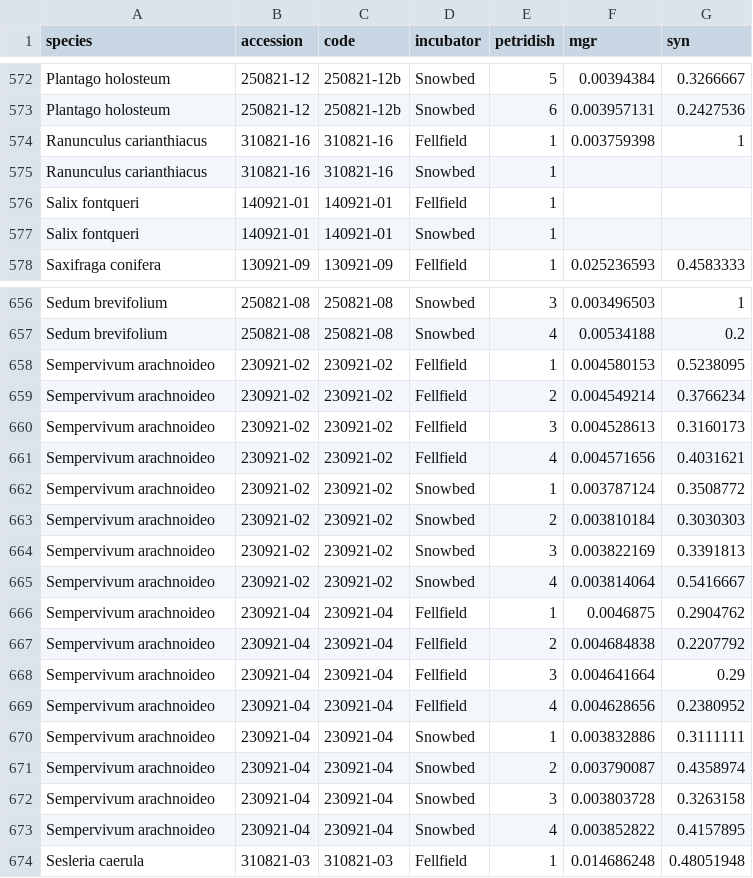
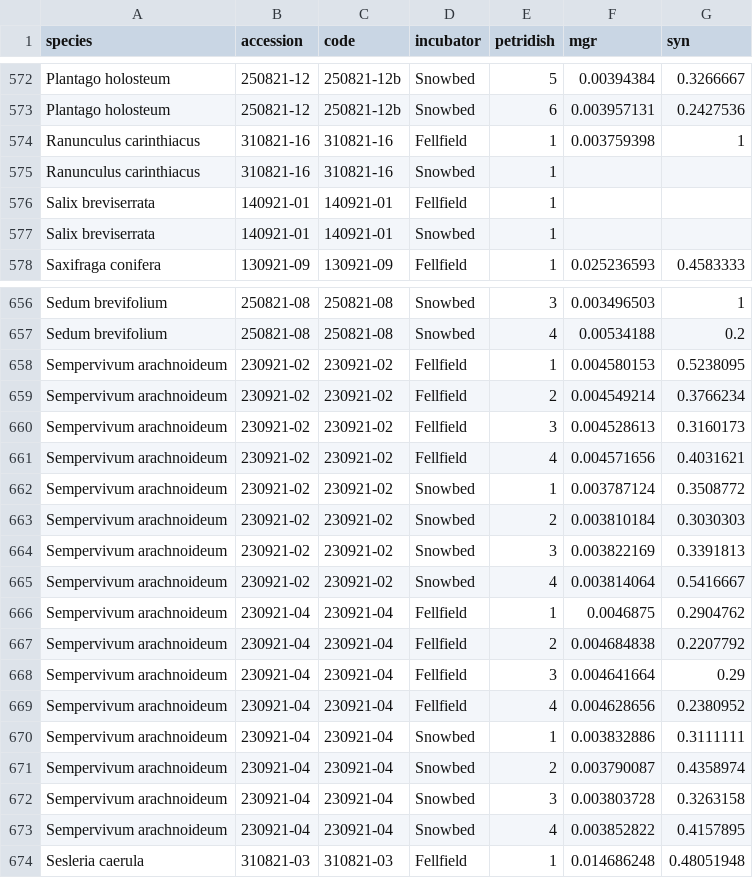
Before and after one commit to clara-espinosa/Germination_phenology, a CSV file: data/sincronia.csv, drawn as a sheet; only a part is shown, gaps mark what is left out; the diff covers the shown part only.

```diff
--- a/data/sincronia.csv
+++ b/data/sincronia.csv
@@ -573,6 +573,6 @@ Plantago holosteum;250821-12;250821-12b;Snowbed;5;0.00394384;0.3266667
 Plantago holosteum;250821-12;250821-12b;Snowbed;6;0.003957131;0.2427536
-Ranunculus carianthiacus;310821-16;310821-16;Fellfield;1;0.003759398;1
-Ranunculus carianthiacus;310821-16;310821-16;Snowbed;1;;
-Salix fontqueri;140921-01;140921-01;Fellfield;1;;
-Salix fontqueri;140921-01;140921-01;Snowbed;1;;
+Ranunculus carinthiacus;310821-16;310821-16;Fellfield;1;0.003759398;1
+Ranunculus carinthiacus;310821-16;310821-16;Snowbed;1;;
+Salix breviserrata;140921-01;140921-01;Fellfield;1;;
+Salix breviserrata;140921-01;140921-01;Snowbed;1;;
 Saxifraga conifera;130921-09;130921-09;Fellfield;1;0.025236593;0.4583333
@@ -657,18 +657,18 @@ Sedum brevifolium;250821-08;250821-08;Snowbed;3;0.003496503;1
 Sedum brevifolium;250821-08;250821-08;Snowbed;4;0.00534188;0.2
-Sempervivum arachnoideo;230921-02;230921-02;Fellfield;1;0.004580153;0.5238095
-Sempervivum arachnoideo;230921-02;230921-02;Fellfield;2;0.004549214;0.3766234
-Sempervivum arachnoideo;230921-02;230921-02;Fellfield;3;0.004528613;0.3160173
-Sempervivum arachnoideo;230921-02;230921-02;Fellfield;4;0.004571656;0.4031621
-Sempervivum arachnoideo;230921-02;230921-02;Snowbed;1;0.003787124;0.3508772
-Sempervivum arachnoideo;230921-02;230921-02;Snowbed;2;0.003810184;0.3030303
-Sempervivum arachnoideo;230921-02;230921-02;Snowbed;3;0.003822169;0.3391813
-Sempervivum arachnoideo;230921-02;230921-02;Snowbed;4;0.003814064;0.5416667
-Sempervivum arachnoideo;230921-04;230921-04;Fellfield;1;0.0046875;0.2904762
-Sempervivum arachnoideo;230921-04;230921-04;Fellfield;2;0.004684838;0.2207792
-Sempervivum arachnoideo;230921-04;230921-04;Fellfield;3;0.004641664;0.29
-Sempervivum arachnoideo;230921-04;230921-04;Fellfield;4;0.004628656;0.2380952
-Sempervivum arachnoideo;230921-04;230921-04;Snowbed;1;0.003832886;0.3111111
-Sempervivum arachnoideo;230921-04;230921-04;Snowbed;2;0.003790087;0.4358974
-Sempervivum arachnoideo;230921-04;230921-04;Snowbed;3;0.003803728;0.3263158
-Sempervivum arachnoideo;230921-04;230921-04;Snowbed;4;0.003852822;0.4157895
+Sempervivum arachnoideum;230921-02;230921-02;Fellfield;1;0.004580153;0.5238095
+Sempervivum arachnoideum;230921-02;230921-02;Fellfield;2;0.004549214;0.3766234
+Sempervivum arachnoideum;230921-02;230921-02;Fellfield;3;0.004528613;0.3160173
+Sempervivum arachnoideum;230921-02;230921-02;Fellfield;4;0.004571656;0.4031621
+Sempervivum arachnoideum;230921-02;230921-02;Snowbed;1;0.003787124;0.3508772
+Sempervivum arachnoideum;230921-02;230921-02;Snowbed;2;0.003810184;0.3030303
+Sempervivum arachnoideum;230921-02;230921-02;Snowbed;3;0.003822169;0.3391813
+Sempervivum arachnoideum;230921-02;230921-02;Snowbed;4;0.003814064;0.5416667
+Sempervivum arachnoideum;230921-04;230921-04;Fellfield;1;0.0046875;0.2904762
+Sempervivum arachnoideum;230921-04;230921-04;Fellfield;2;0.004684838;0.2207792
+Sempervivum arachnoideum;230921-04;230921-04;Fellfield;3;0.004641664;0.29
+Sempervivum arachnoideum;230921-04;230921-04;Fellfield;4;0.004628656;0.2380952
+Sempervivum arachnoideum;230921-04;230921-04;Snowbed;1;0.003832886;0.3111111
+Sempervivum arachnoideum;230921-04;230921-04;Snowbed;2;0.003790087;0.4358974
+Sempervivum arachnoideum;230921-04;230921-04;Snowbed;3;0.003803728;0.3263158
+Sempervivum arachnoideum;230921-04;230921-04;Snowbed;4;0.003852822;0.4157895
 Sesleria caerula;310821-03;310821-03;Fellfield;1;0.014686248;0.48051948
```
Also changed, not shown: 24 edited cells elsewhere in this file, data/all_info.csv, data/clean data 1sr sow.csv, 11 other files.
